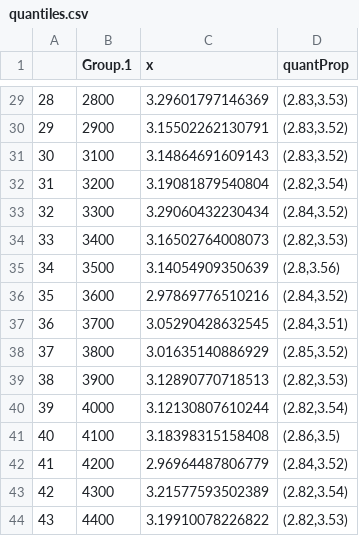
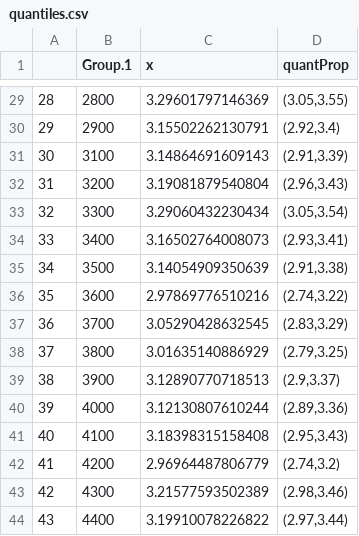
Before and after one commit to elcotton/bios6623-elcotton, a CSV file: Project2/Reports/quantiles.csv, drawn as a sheet; only a part is shown, gaps mark what is left out; the diff covers the shown part only.

```diff
--- a/Project2/Reports/quantiles.csv
+++ b/Project2/Reports/quantiles.csv
@@ -29,16 +29,16 @@
-"28",2800,3.29601797146369,"(2.83,3.53)"
-"29",2900,3.15502262130791,"(2.83,3.52)"
-"30",3100,3.14864691609143,"(2.83,3.52)"
-"31",3200,3.19081879540804,"(2.82,3.54)"
-"32",3300,3.29060432230434,"(2.84,3.52)"
-"33",3400,3.16502764008073,"(2.82,3.53)"
-"34",3500,3.14054909350639,"(2.8,3.56)"
-"35",3600,2.97869776510216,"(2.84,3.52)"
-"36",3700,3.05290428632545,"(2.84,3.51)"
-"37",3800,3.01635140886929,"(2.85,3.52)"
-"38",3900,3.12890770718513,"(2.82,3.53)"
-"39",4000,3.12130807610244,"(2.82,3.54)"
-"40",4100,3.18398315158408,"(2.86,3.5)"
-"41",4200,2.96964487806779,"(2.84,3.52)"
-"42",4300,3.21577593502389,"(2.82,3.54)"
-"43",4400,3.19910078226822,"(2.82,3.53)"
+"28",2800,3.29601797146369,"(3.05,3.55)"
+"29",2900,3.15502262130791,"(2.92,3.4)"
+"30",3100,3.14864691609143,"(2.91,3.39)"
+"31",3200,3.19081879540804,"(2.96,3.43)"
+"32",3300,3.29060432230434,"(3.05,3.54)"
+"33",3400,3.16502764008073,"(2.93,3.41)"
+"34",3500,3.14054909350639,"(2.91,3.38)"
+"35",3600,2.97869776510216,"(2.74,3.22)"
+"36",3700,3.05290428632545,"(2.83,3.29)"
+"37",3800,3.01635140886929,"(2.79,3.25)"
+"38",3900,3.12890770718513,"(2.9,3.37)"
+"39",4000,3.12130807610244,"(2.89,3.36)"
+"40",4100,3.18398315158408,"(2.95,3.43)"
+"41",4200,2.96964487806779,"(2.74,3.2)"
+"42",4300,3.21577593502389,"(2.98,3.46)"
+"43",4400,3.19910078226822,"(2.97,3.44)"
```
Also changed, not shown: 27 edited cells elsewhere in this file, 6 other files.
